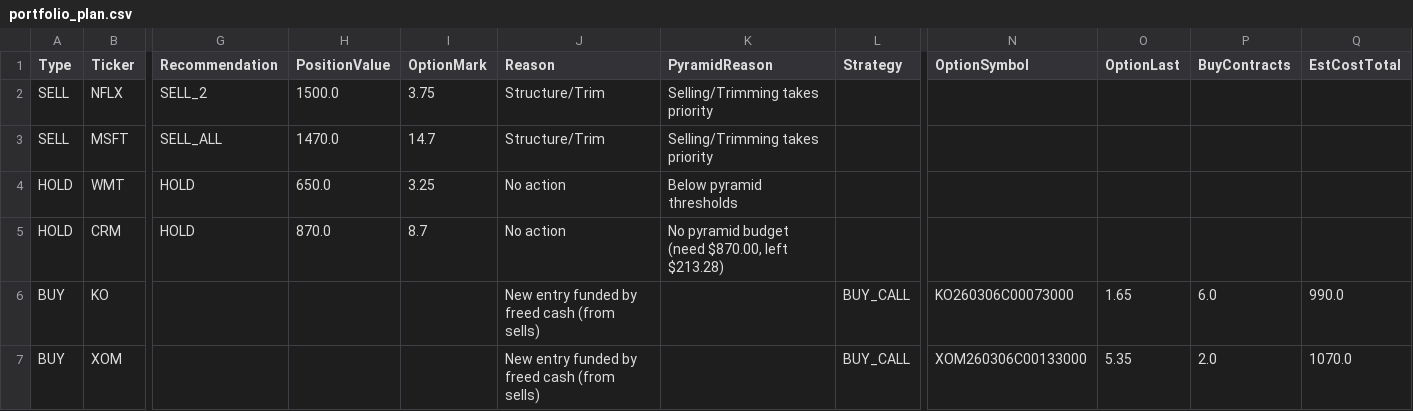
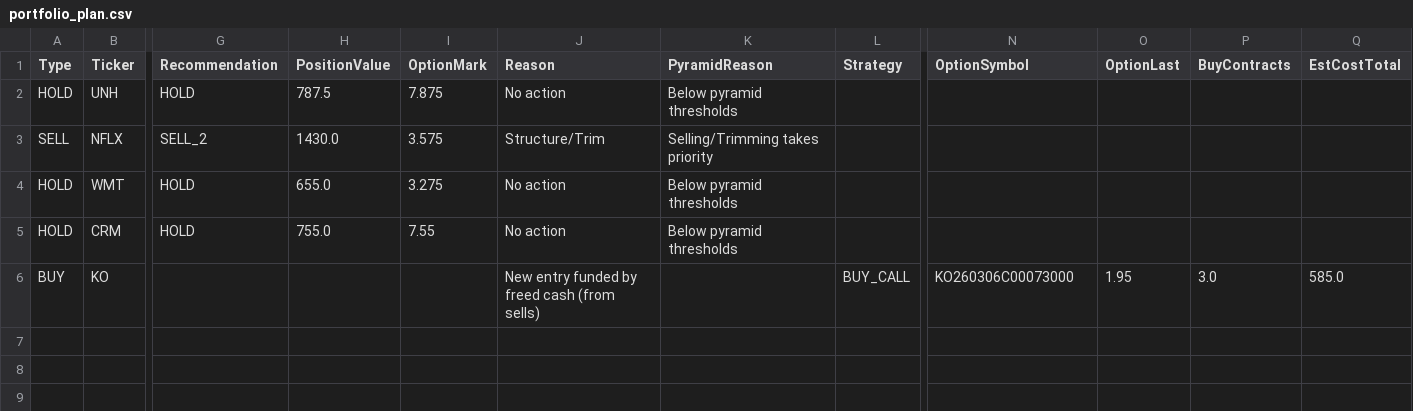
Before and after one commit to vibraniumtag-code/Stocks, a CSV file: docs/portfolio_plan.csv, drawn as a sheet; only a part is shown, gaps mark what is left out; removed rows and columns are numbered as before the commit, all else as after; rows hold the shown columns only; the diff names each change by its address in the sheet, - before the commit and + after, or states it on an @@ line.

```diff
--- a/docs/portfolio_plan.csv
+++ b/docs/portfolio_plan.csv
+row 2: HOLD | UNH | HOLD | 787.5 | 7.875 | No action | Below pyramid thresholds
-H3 (PositionValue): 1500.0
+H3 (PositionValue): 1430.0
-I3 (OptionMark): 3.75
+I3 (OptionMark): 3.575
-row 3: SELL | MSFT | SELL_ALL | 1470.0 | 14.7 | Structure/Trim | Selling/Trimming takes priority
-H4 (PositionValue): 650.0
+H4 (PositionValue): 655.0
-I4 (OptionMark): 3.25
+I4 (OptionMark): 3.275
-H5 (PositionValue): 870.0
+H5 (PositionValue): 755.0
-I5 (OptionMark): 8.7
+I5 (OptionMark): 7.55
-K5 (PyramidReason): No pyramid budget (need $870.00, left $213.28)
+K5 (PyramidReason): Below pyramid thresholds
-O6 (OptionLast): 1.65
+O6 (OptionLast): 1.95
-P6 (BuyContracts): 6.0
+P6 (BuyContracts): 3.0
-Q6 (EstCostTotal): 990.0
+Q6 (EstCostTotal): 585.0
-row 7: BUY | XOM |  |  |  | New entry funded by freed cash (from sells) |  | BUY_CALL | XOM260306C00133000 | 5.35 | 2.0 | 1070.0
```
Also changed, not shown: portfolio_plan.csv.
